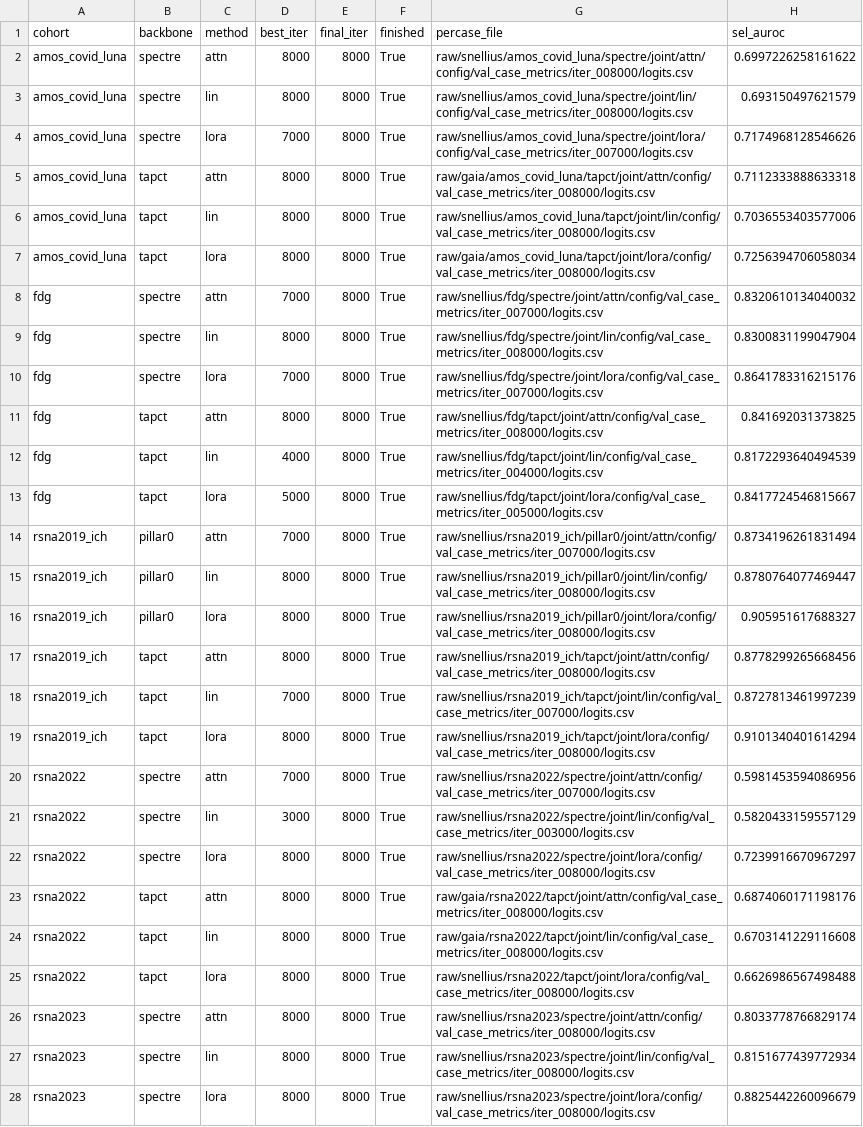
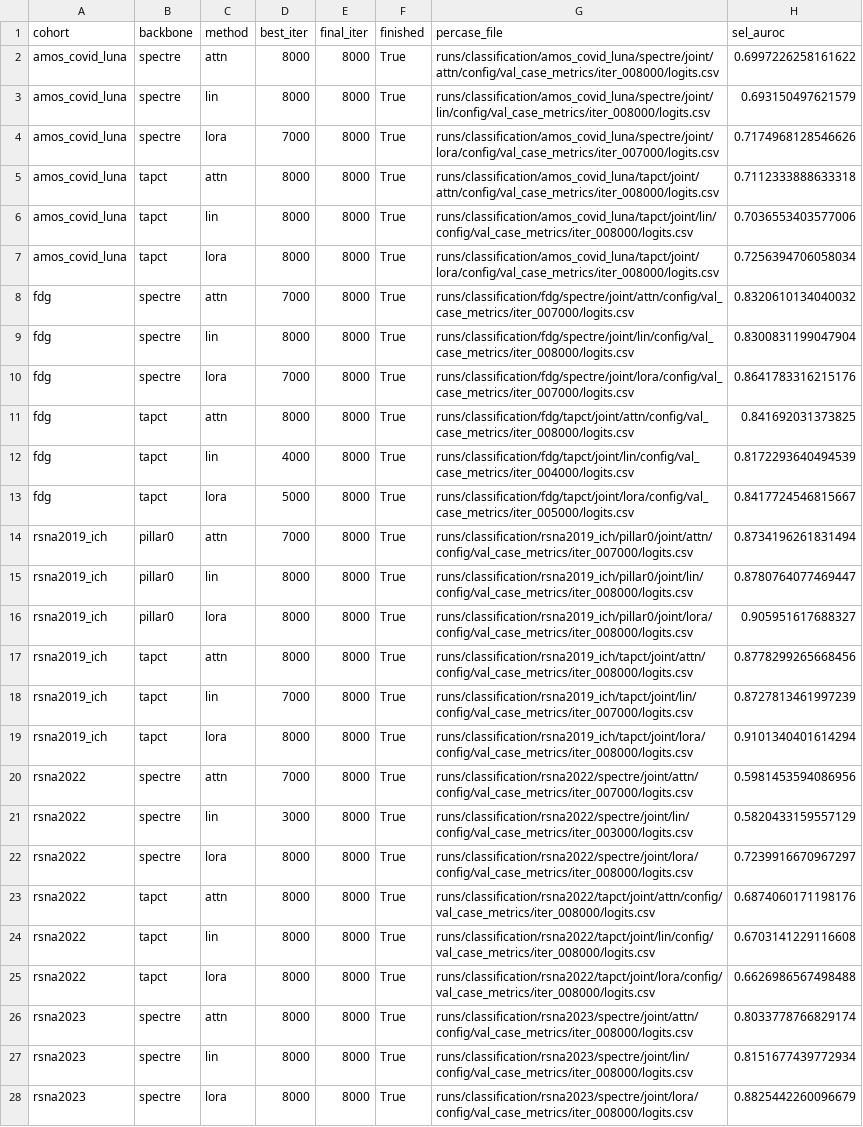
Before and after one commit to georgeyiasemis/beyond_frozen_encoders_midl27, a CSV file: metrics/out/e1_probe_lr_runs.csv, drawn as a sheet; only a part is shown; the diff covers the shown part only; the diff names each change by its address in the sheet, - before the commit and + after, or states it on an @@ line.

```diff
--- a/metrics/out/e1_probe_lr_runs.csv
+++ b/metrics/out/e1_probe_lr_runs.csv
-G2 (percase_file): raw/snellius/amos_covid_luna/spectre/joint/attn/config/val_case_metrics/iter_008000/logits.csv
+G2 (percase_file): runs/classification/amos_covid_luna/spectre/joint/attn/config/val_case_metrics/iter_008000/logits.csv
-G3 (percase_file): raw/snellius/amos_covid_luna/spectre/joint/lin/config/val_case_metrics/iter_008000/logits.csv
+G3 (percase_file): runs/classification/amos_covid_luna/spectre/joint/lin/config/val_case_metrics/iter_008000/logits.csv
-G4 (percase_file): raw/snellius/amos_covid_luna/spectre/joint/lora/config/val_case_metrics/iter_007000/logits.csv
+G4 (percase_file): runs/classification/amos_covid_luna/spectre/joint/lora/config/val_case_metrics/iter_007000/logits.csv
-G5 (percase_file): raw/gaia/amos_covid_luna/tapct/joint/attn/config/val_case_metrics/iter_008000/logits.csv
+G5 (percase_file): runs/classification/amos_covid_luna/tapct/joint/attn/config/val_case_metrics/iter_008000/logits.csv
-G6 (percase_file): raw/snellius/amos_covid_luna/tapct/joint/lin/config/val_case_metrics/iter_008000/logits.csv
+G6 (percase_file): runs/classification/amos_covid_luna/tapct/joint/lin/config/val_case_metrics/iter_008000/logits.csv
-G7 (percase_file): raw/gaia/amos_covid_luna/tapct/joint/lora/config/val_case_metrics/iter_008000/logits.csv
+G7 (percase_file): runs/classification/amos_covid_luna/tapct/joint/lora/config/val_case_metrics/iter_008000/logits.csv
-G8 (percase_file): raw/snellius/fdg/spectre/joint/attn/config/val_case_metrics/iter_007000/logits.csv
+G8 (percase_file): runs/classification/fdg/spectre/joint/attn/config/val_case_metrics/iter_007000/logits.csv
-G9 (percase_file): raw/snellius/fdg/spectre/joint/lin/config/val_case_metrics/iter_008000/logits.csv
+G9 (percase_file): runs/classification/fdg/spectre/joint/lin/config/val_case_metrics/iter_008000/logits.csv
-G10 (percase_file): raw/snellius/fdg/spectre/joint/lora/config/val_case_metrics/iter_007000/logits.csv
+G10 (percase_file): runs/classification/fdg/spectre/joint/lora/config/val_case_metrics/iter_007000/logits.csv
-G11 (percase_file): raw/snellius/fdg/tapct/joint/attn/config/val_case_metrics/iter_008000/logits.csv
+G11 (percase_file): runs/classification/fdg/tapct/joint/attn/config/val_case_metrics/iter_008000/logits.csv
-G12 (percase_file): raw/snellius/fdg/tapct/joint/lin/config/val_case_metrics/iter_004000/logits.csv
+G12 (percase_file): runs/classification/fdg/tapct/joint/lin/config/val_case_metrics/iter_004000/logits.csv
-G13 (percase_file): raw/snellius/fdg/tapct/joint/lora/config/val_case_metrics/iter_005000/logits.csv
+G13 (percase_file): runs/classification/fdg/tapct/joint/lora/config/val_case_metrics/iter_005000/logits.csv
-G14 (percase_file): raw/snellius/rsna2019_ich/pillar0/joint/attn/config/val_case_metrics/iter_007000/logits.csv
+G14 (percase_file): runs/classification/rsna2019_ich/pillar0/joint/attn/config/val_case_metrics/iter_007000/logits.csv
-G15 (percase_file): raw/snellius/rsna2019_ich/pillar0/joint/lin/config/val_case_metrics/iter_008000/logits.csv
+G15 (percase_file): runs/classification/rsna2019_ich/pillar0/joint/lin/config/val_case_metrics/iter_008000/logits.csv
-G16 (percase_file): raw/snellius/rsna2019_ich/pillar0/joint/lora/config/val_case_metrics/iter_008000/logits.csv
+G16 (percase_file): runs/classification/rsna2019_ich/pillar0/joint/lora/config/val_case_metrics/iter_008000/logits.csv
-G17 (percase_file): raw/snellius/rsna2019_ich/tapct/joint/attn/config/val_case_metrics/iter_008000/logits.csv
+G17 (percase_file): runs/classification/rsna2019_ich/tapct/joint/attn/config/val_case_metrics/iter_008000/logits.csv
-G18 (percase_file): raw/snellius/rsna2019_ich/tapct/joint/lin/config/val_case_metrics/iter_007000/logits.csv
+G18 (percase_file): runs/classification/rsna2019_ich/tapct/joint/lin/config/val_case_metrics/iter_007000/logits.csv
-G19 (percase_file): raw/snellius/rsna2019_ich/tapct/joint/lora/config/val_case_metrics/iter_008000/logits.csv
+G19 (percase_file): runs/classification/rsna2019_ich/tapct/joint/lora/config/val_case_metrics/iter_008000/logits.csv
-G20 (percase_file): raw/snellius/rsna2022/spectre/joint/attn/config/val_case_metrics/iter_007000/logits.csv
+G20 (percase_file): runs/classification/rsna2022/spectre/joint/attn/config/val_case_metrics/iter_007000/logits.csv
-G21 (percase_file): raw/snellius/rsna2022/spectre/joint/lin/config/val_case_metrics/iter_003000/logits.csv
+G21 (percase_file): runs/classification/rsna2022/spectre/joint/lin/config/val_case_metrics/iter_003000/logits.csv
-G22 (percase_file): raw/snellius/rsna2022/spectre/joint/lora/config/val_case_metrics/iter_008000/logits.csv
+G22 (percase_file): runs/classification/rsna2022/spectre/joint/lora/config/val_case_metrics/iter_008000/logits.csv
-G23 (percase_file): raw/gaia/rsna2022/tapct/joint/attn/config/val_case_metrics/iter_008000/logits.csv
+G23 (percase_file): runs/classification/rsna2022/tapct/joint/attn/config/val_case_metrics/iter_008000/logits.csv
-G24 (percase_file): raw/gaia/rsna2022/tapct/joint/lin/config/val_case_metrics/iter_008000/logits.csv
+G24 (percase_file): runs/classification/rsna2022/tapct/joint/lin/config/val_case_metrics/iter_008000/logits.csv
-G25 (percase_file): raw/snellius/rsna2022/tapct/joint/lora/config/val_case_metrics/iter_008000/logits.csv
+G25 (percase_file): runs/classification/rsna2022/tapct/joint/lora/config/val_case_metrics/iter_008000/logits.csv
-G26 (percase_file): raw/snellius/rsna2023/spectre/joint/attn/config/val_case_metrics/iter_008000/logits.csv
+G26 (percase_file): runs/classification/rsna2023/spectre/joint/attn/config/val_case_metrics/iter_008000/logits.csv
-G27 (percase_file): raw/snellius/rsna2023/spectre/joint/lin/config/val_case_metrics/iter_008000/logits.csv
+G27 (percase_file): runs/classification/rsna2023/spectre/joint/lin/config/val_case_metrics/iter_008000/logits.csv
-G28 (percase_file): raw/snellius/rsna2023/spectre/joint/lora/config/val_case_metrics/iter_008000/logits.csv
+G28 (percase_file): runs/classification/rsna2023/spectre/joint/lora/config/val_case_metrics/iter_008000/logits.csv
```
Also changed, not shown: 53 edited cells elsewhere in this file, metrics/out/convergence.csv, metrics/out/params.csv, 22 other files.
